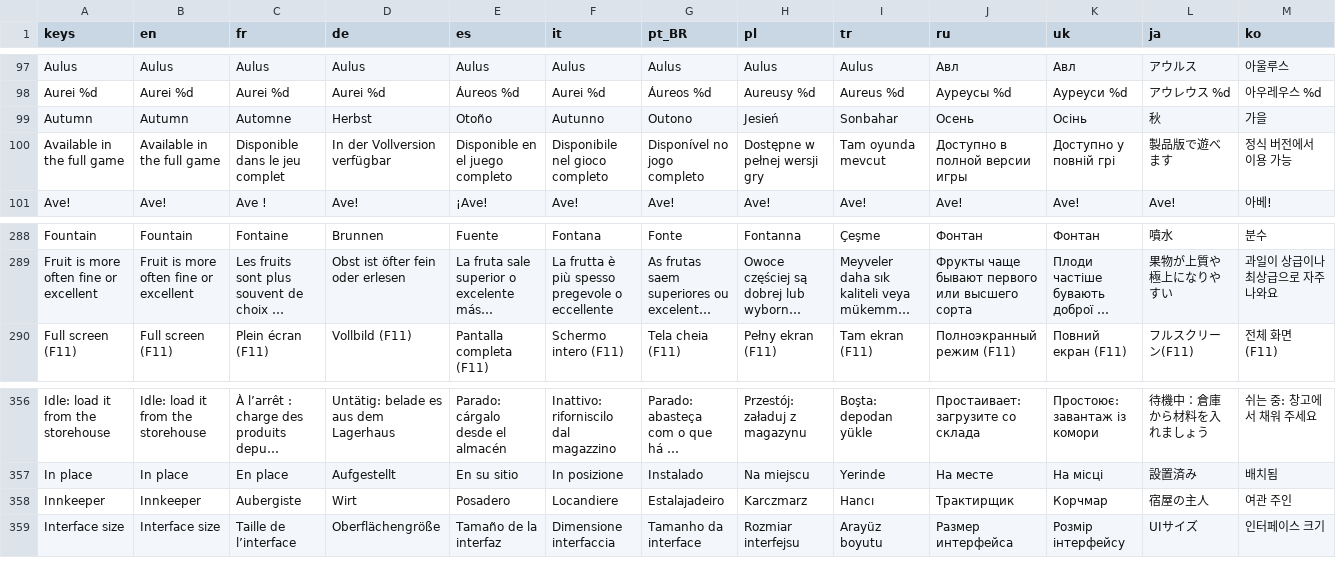
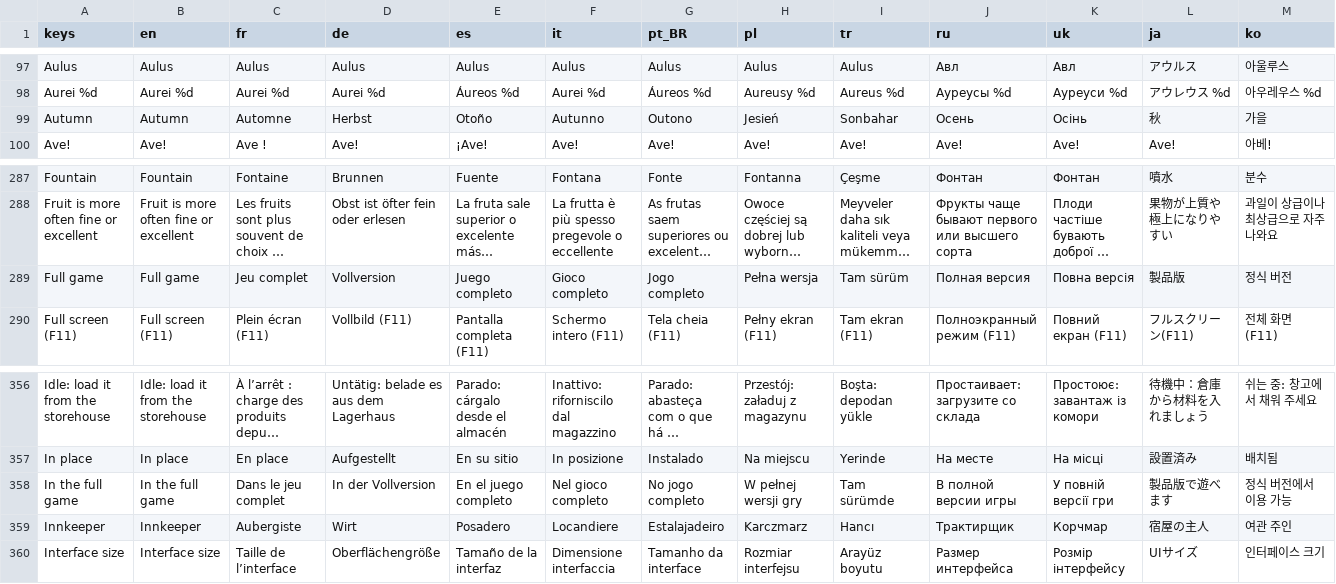
Before and after one commit to Evan260/farmus-maximus, a CSV file: game/translations/strings.csv, drawn as a sheet; only a part is shown, gaps mark what is left out; long unchanged cells end in …; removed rows and columns are numbered as before the commit, all else as after; rows hold the shown columns only; the diff names each change by its address in the sheet, - before the commit and + after, or states it on an @@ line.

Commit message:
Mark what only the full game sells as Full game in the demo

```diff
--- a/game/translations/strings.csv
+++ b/game/translations/strings.csv
-row 100: Available in the full game | Available in the full game | Disponible dans le jeu complet | In der Vollversion verfügbar | Disponible en el juego completo | Disponibile nel gioco completo | Disponível no jogo completo | Dostępne w pełnej wersji gry | Tam oyunda mevcut | Доступно в полной версии игры | Доступно у повній грі | 製品版で遊べます | 정식 버전에서 이용 가능
+row 289: Full game | Full game | Jeu complet | Vollversion | Juego completo | Gioco completo | Jogo completo | Pełna wersja | Tam sürüm | Полная версия | Повна версія | 製品版 | 정식 버전
+row 358: In the full game | In the full game | Dans le jeu complet | In der Vollversion | En el juego completo | Nel gioco completo | No jogo completo | W pełnej wersji gry | Tam sürümde | В полной версии игры | У повній версії гри | 製品版で遊べます | 정식 버전에서 이용 가능
```
Also changed, not shown: 21 other files.
